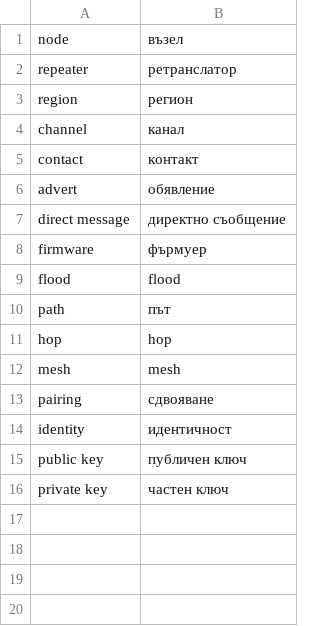
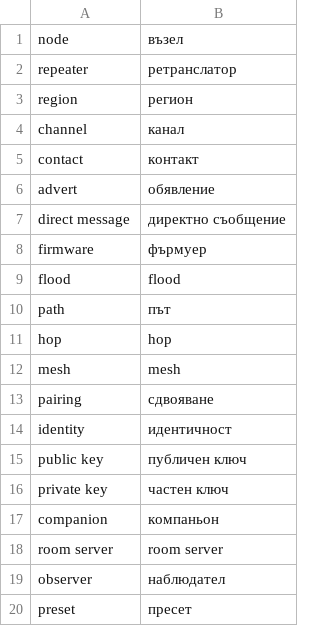
Before and after one commit to meshcore-europe/meshcore-info.eu_i18n, a TSV file: glossary/bg.tsv, drawn as a sheet; the diff names each change by its address in the sheet, - before the commit and + after, or states it on an @@ line.

```diff
--- a/glossary/bg.tsv
+++ b/glossary/bg.tsv
+row 17: companion | компаньон
+row 18: room server | room server
+row 19: observer | наблюдател
+row 20: preset | пресет
```
Also changed, not shown: glossary/el.tsv, glossary/ga.tsv, 32 other files.
